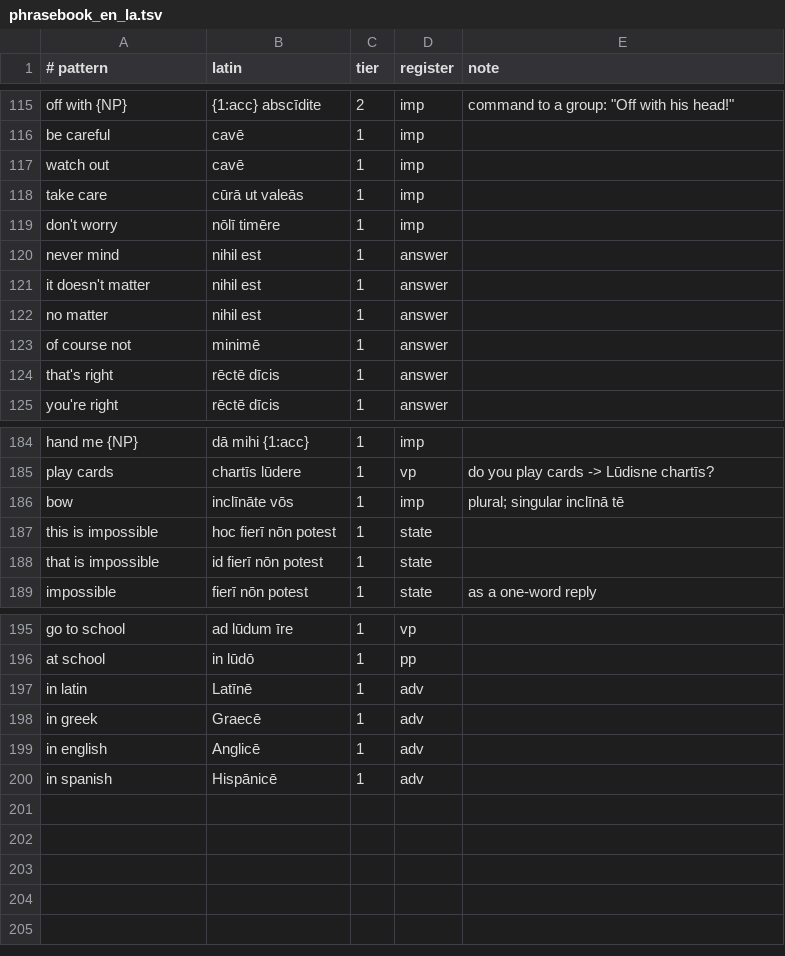
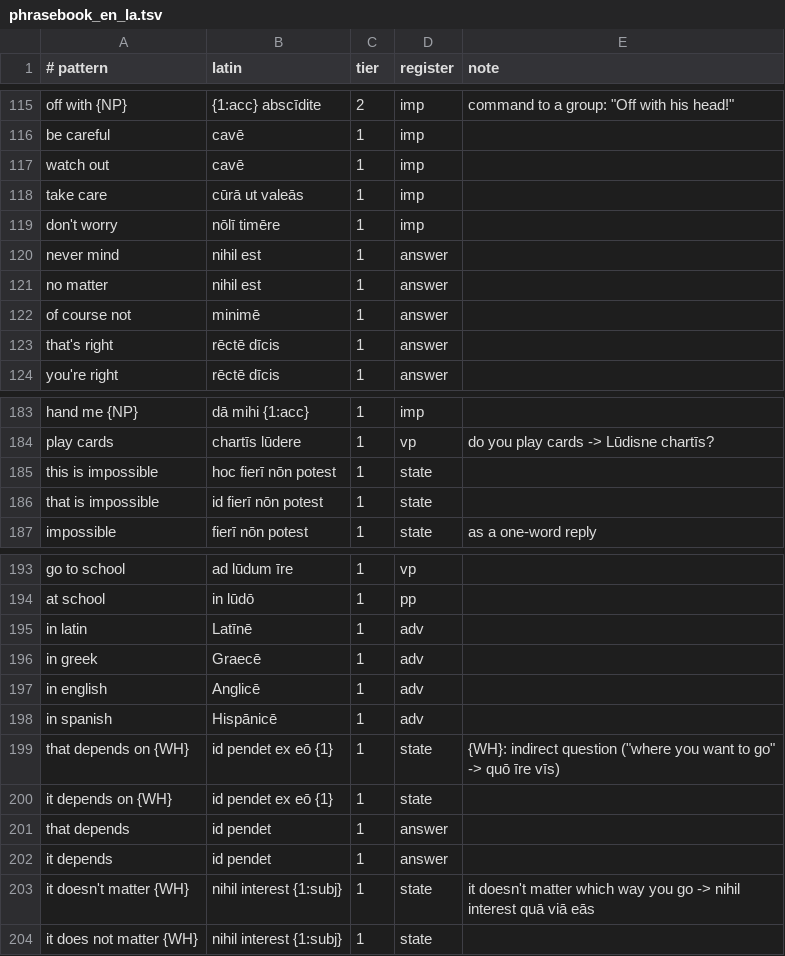
Before and after one commit to oldenKnight/vetusPoeta, a TSV file: data/curated/phrasebook_en_la.tsv, drawn as a sheet; only a part is shown, gaps mark what is left out; removed rows and columns are numbered as before the commit, all else as after; the diff names each change by its address in the sheet, - before the commit and + after, or states it on an @@ line.

```diff
--- a/data/curated/phrasebook_en_la.tsv
+++ b/data/curated/phrasebook_en_la.tsv
-row 121: it doesn't matter | nihil est | 1 | answer
-row 186: bow | inclīnāte vōs | 1 | imp | plural; singular inclīnā tē
+row 199: that depends on {WH} | id pendet ex eō {1} | 1 | state | {WH}: indirect question ("where you want to go" -> quō īre vīs)
+row 200: it depends on {WH} | id pendet ex eō {1} | 1 | state
+row 201: that depends | id pendet | 1 | answer
+row 202: it depends | id pendet | 1 | answer
+row 203: it doesn't matter {WH} | nihil interest {1:subj} | 1 | state | it doesn't matter which way you go -> nihil interest quā viā eās
+row 204: it does not matter {WH} | nihil interest {1:subj} | 1 | state
```
Also changed, not shown: data/curated/macron_overrides.tsv, data/curated/tiers_la.tsv, 28 other files.
